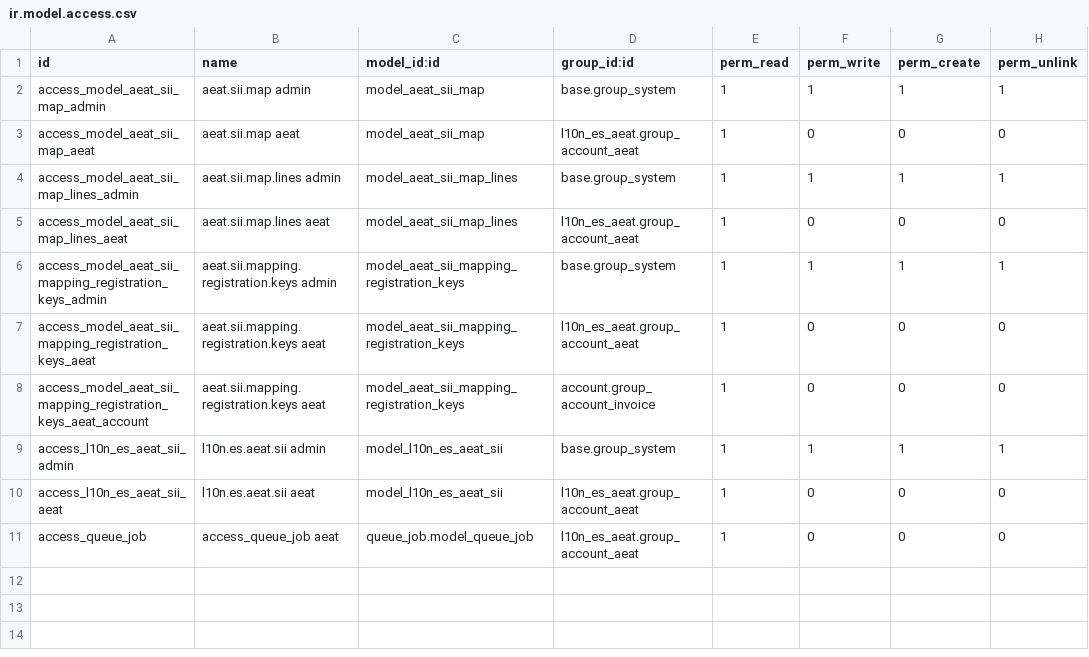
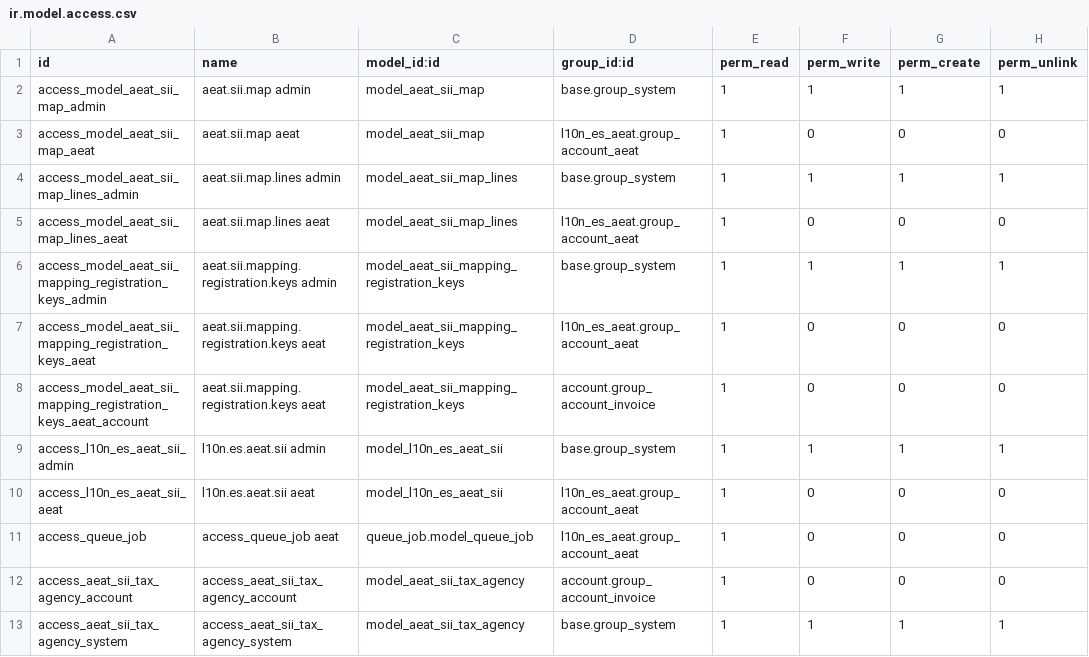
Before and after one commit to clopez3Odoo/l10n-spain, a CSV file: l10n_es_aeat_sii_oca/security/ir.model.access.csv, drawn as a sheet; the diff names each change by its address in the sheet, - before the commit and + after, or states it on an @@ line.

Commit message:
[IMP] l10n_es_aeat_sii: multiple Tax Agencies (multicompany)

```diff
--- a/l10n_es_aeat_sii_oca/security/ir.model.access.csv
+++ b/l10n_es_aeat_sii_oca/security/ir.model.access.csv
+row 12: access_aeat_sii_tax_agency_account | access_aeat_sii_tax_agency_account | model_aeat_sii_tax_agency | account.group_account_invoice | 1 | 0 | 0 | 0
+row 13: access_aeat_sii_tax_agency_system | access_aeat_sii_tax_agency_system | model_aeat_sii_tax_agency | base.group_system | 1 | 1 | 1 | 1
```
Also changed, not shown: 10 other files.
